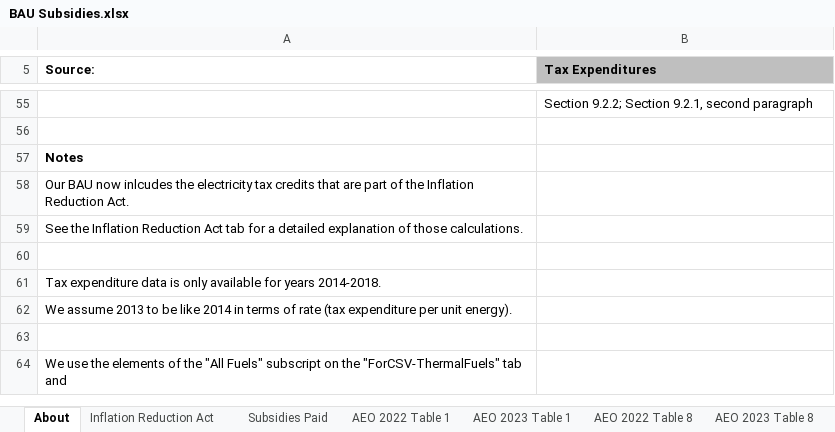
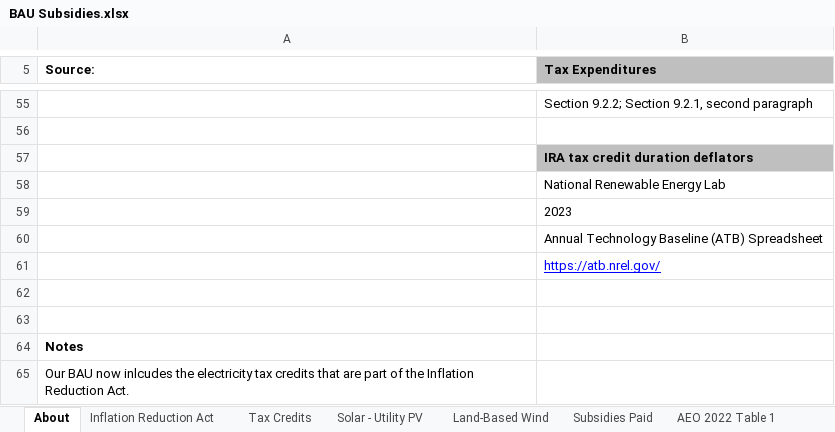
Before and after one commit to EnergyInnovation/eps-us, an Excel workbook: InputData/fuels/BS/BAU Subsidies.xlsx, sheet About, drawn as a sheet; only a part is shown, gaps mark what is left out; the shorter side is filled out with more unchanged rows; values as stored, in another font and other column widths than the file's, no borders; the diff names each change by its address in the sheet, - before the commit and + after, or states it on an @@ line.

Commit message:
Update IRA tax credit values

```diff
--- a/InputData/fuels/BS/BAU Subsidies.xlsx (sheet About)
+++ b/InputData/fuels/BS/BAU Subsidies.xlsx (sheet About)
+sheet tab: Tax Credits
+sheet tab: Solar - Utility PV
+sheet tab: Land-Based Wind
+row 57:  | IRA tax credit duration deflators
+row 58:  | National Renewable Energy Lab
+row 59:  | 2023
+row 60:  | Annual Technology Baseline (ATB) Spreadsheet
+row 61:  | https://atb.nrel.gov/
+row 62: (empty)
+row 63: (empty)
```
Also changed, not shown: sheet Inflation Reduction Act, sheet Calculations, sheet BS-BSpUECB, sheet BS-BSpUEO, formulas that keep their value, charts or pictures, 2 other files.
